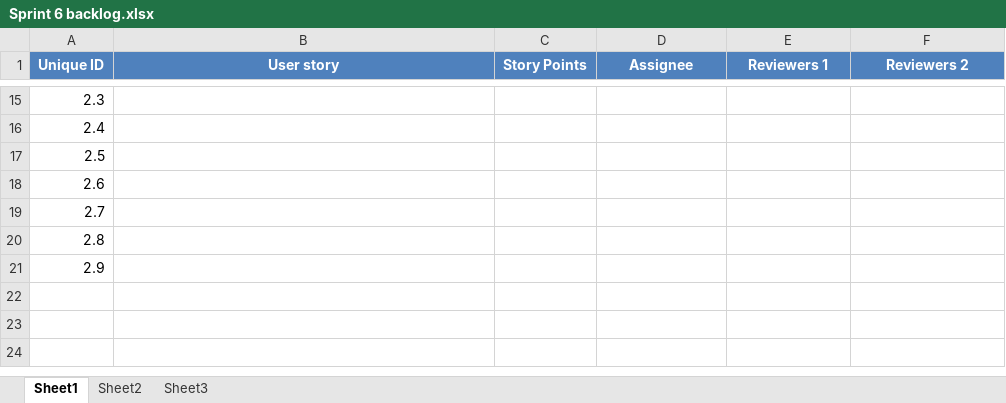
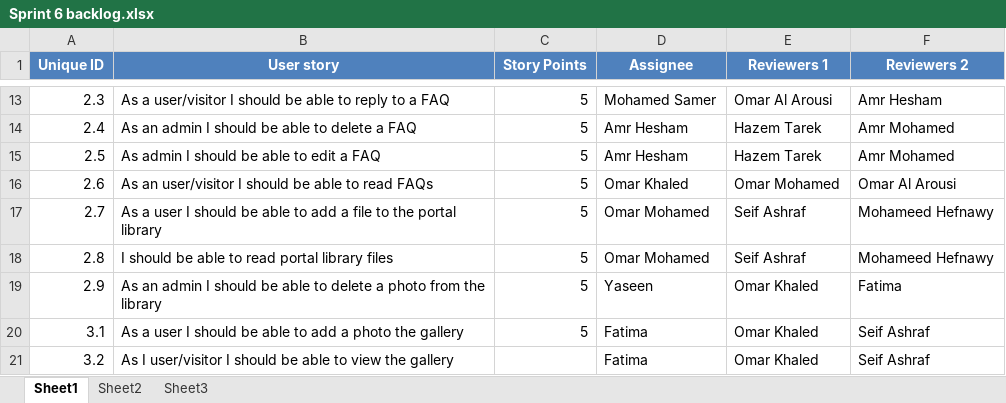
Before and after one commit to SE-GUC/KO7F, an Excel workbook: sprint_backlogs/Sprint 6 backlog.xlsx, sheet Sheet1, drawn as a sheet; only a part is shown, gaps mark what is left out; values as stored, in another font and other column widths than the file's, no borders; addresses are those after the commit; the diff covers the shown part only; the diff names each change by its address in the sheet, - before the commit and + after, or states it on an @@ line.

```diff
--- a/sprint_backlogs/Sprint 6 backlog.xlsx (sheet Sheet1)
+++ b/sprint_backlogs/Sprint 6 backlog.xlsx (sheet Sheet1)
-B13 (User story): (empty)
+B13 (User story): As a user/visitor I should be able to reply to a FAQ
-C13:C19 (Story Points): (empty)
+C13:C19 (Story Points): 5
-D13 (Assignee): (empty)
+D13 (Assignee): Mohamed Samer
-E13 (Reviewers 1): (empty)
+E13 (Reviewers 1): Omar Al Arousi
-F13 (Reviewers 2): (empty)
+F13 (Reviewers 2): Amr Hesham
-B14 (User story): (empty)
+B14 (User story): As an admin I should be able to delete a FAQ
-D14:D15 (Assignee): (empty)
+D14:D15 (Assignee): Amr Hesham
-E14:E15 (Reviewers 1): (empty)
+E14:E15 (Reviewers 1): Hazem Tarek
-F14:F15 (Reviewers 2): (empty)
+F14:F15 (Reviewers 2): Amr Mohamed
-B15 (User story): (empty)
+B15 (User story): As admin I should be able to edit a FAQ
-B16 (User story): (empty)
+B16 (User story): As an user/visitor I should be able to read FAQs
-D16 (Assignee): (empty)
+D16 (Assignee): Omar Khaled
-E16 (Reviewers 1): (empty)
+E16 (Reviewers 1): Omar Mohamed
-F16 (Reviewers 2): (empty)
+F16 (Reviewers 2): Omar Al Arousi
-B17 (User story): (empty)
+B17 (User story): As a user I should be able to add a file to the portal library
-D17:D18 (Assignee): (empty)
+D17:D18 (Assignee): Omar Mohamed
-E17:E18 (Reviewers 1): (empty)
+E17:E18 (Reviewers 1): Seif Ashraf
-F17:F18 (Reviewers 2): (empty)
+F17:F18 (Reviewers 2): Mohameed Hefnawy
-B18 (User story): (empty)
+B18 (User story): I should be able to read portal library files
-B19 (User story): (empty)
+B19 (User story): As an admin I should be able to delete a photo from the library
-D19 (Assignee): (empty)
+D19 (Assignee): Yaseen
-E19 (Reviewers 1): (empty)
+E19 (Reviewers 1): Omar Khaled
-F19 (Reviewers 2): (empty)
+F19 (Reviewers 2): Fatima
+row 20: 3.1 | As a user I should be able to add a photo the gallery | 5 | Fatima | Omar Khaled | Seif Ashraf
+row 21: 3.2 | As I user/visitor I should be able to view the gallery |  | Fatima | Omar Khaled | Seif Ashraf
```
Also changed, not shown: 2 removed rows and 50 edited cells elsewhere in this sheet.
